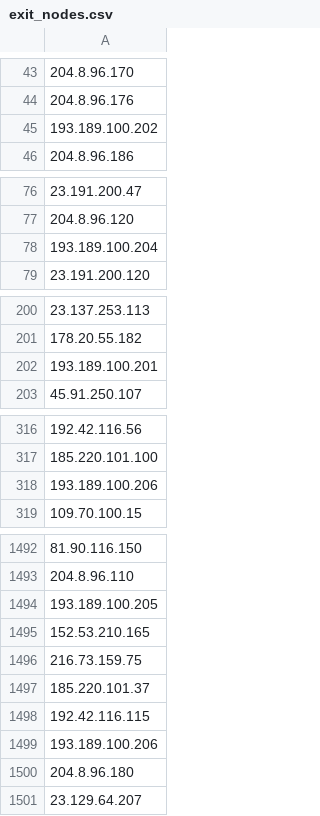
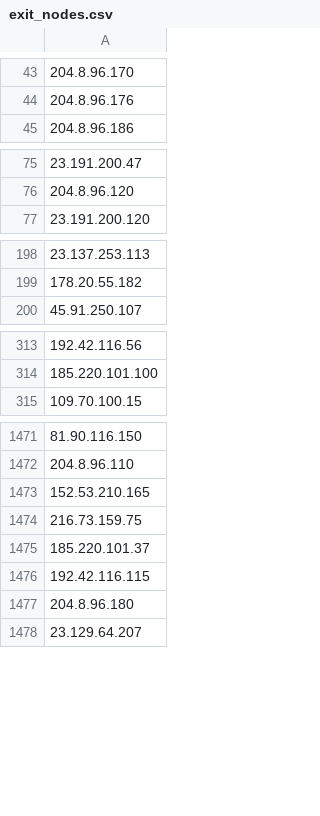
Before and after one commit to jjewitt/TOR_List, a CSV file: lists/exit_nodes.csv, drawn as a sheet; only a part is shown, gaps mark what is left out; removed rows and columns are numbered as before the commit, all else as after; the diff covers the shown part only; the diff names each change by its address in the sheet, - before the commit and + after, or states it on an @@ line.

```diff
--- a/lists/exit_nodes.csv
+++ b/lists/exit_nodes.csv
-row 45: 193.189.100.202
-row 78: 193.189.100.204
-row 202: 193.189.100.201
-row 318: 193.189.100.206
-row 1494: 193.189.100.205
-row 1499: 193.189.100.206
```
Also changed, not shown: 5 added rows, 32 removed rows and 1 edited cell elsewhere in this file, lists/guard_nodes.csv, lists/recent_nodes.csv, 1 other file.
